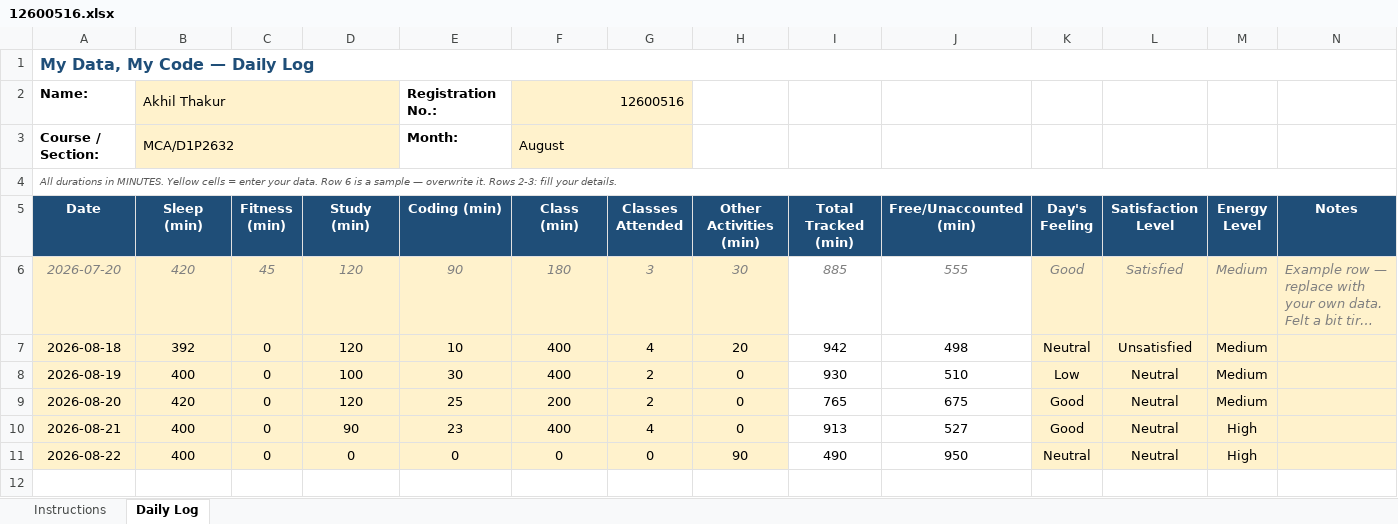
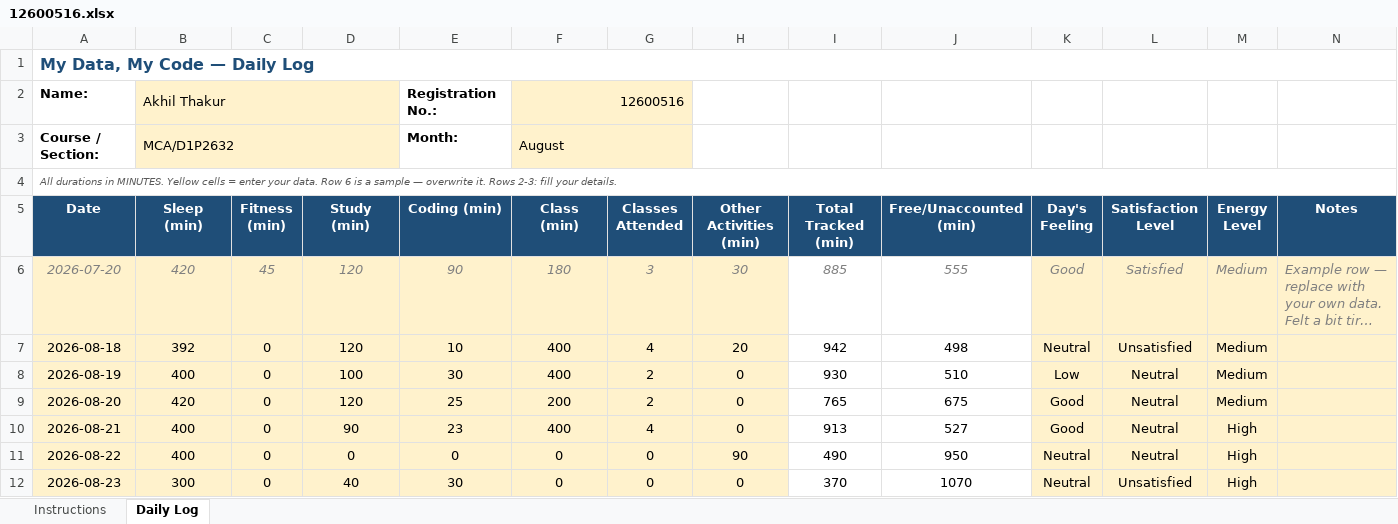
Before and after one commit to AkhilThakur008/12600516, an Excel workbook: 12600516.xlsx, sheet Daily Log, drawn as a sheet; long unchanged cells end in …; values as stored, in another font and other column widths than the file's, no borders; conditional formats not drawn; the diff names each change by its address in the sheet, - before the commit and + after, or states it on an @@ line.

Commit message:
23-08-2026

```diff
--- a/12600516.xlsx (sheet Daily Log)
+++ b/12600516.xlsx (sheet Daily Log)
+row 12: 2026-08-23 | 300 | 0 | 40 | 30 | 0 | 0 | 0 | 370 | 1070 | Neutral | Unsatisfied | High
```
